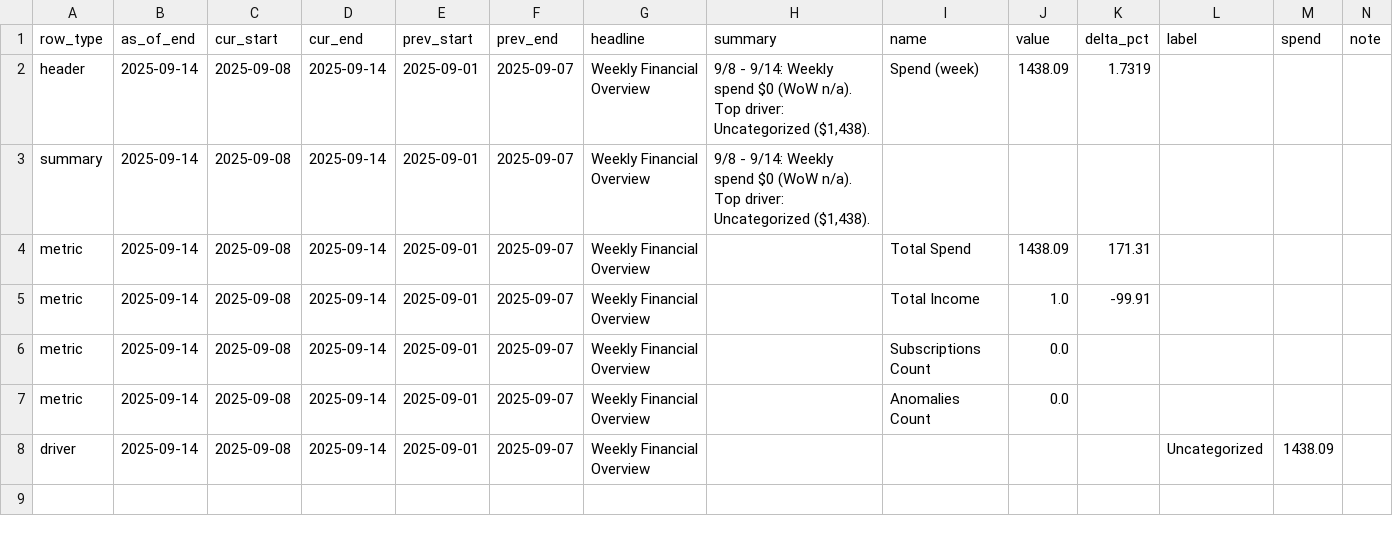
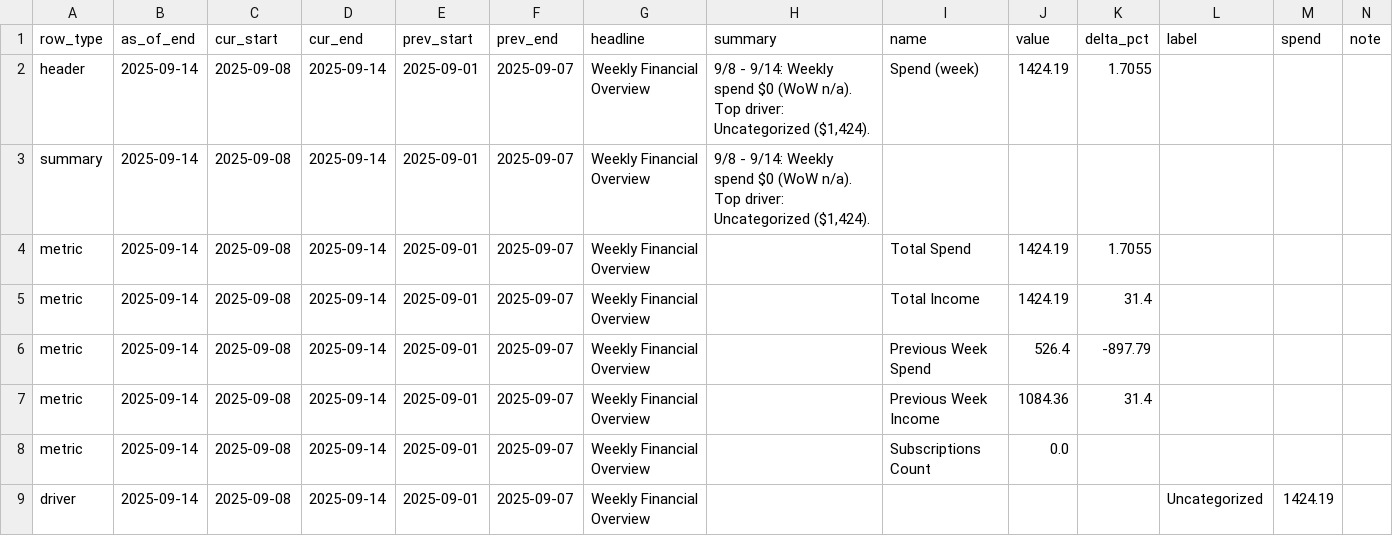
Before and after one commit to KoiseU/spending-dashboard, a CSV file: data/processed/insights/digest_latest_flat.csv, drawn as a sheet; only a part is shown; removed rows and columns are numbered as before the commit, all else as after; rows hold the shown columns only; the diff names each change by its address in the sheet, - before the commit and + after, or states it on an @@ line.

```diff
--- a/data/processed/insights/digest_latest_flat.csv
+++ b/data/processed/insights/digest_latest_flat.csv
-H2:H3 (summary): …driver: Uncategorized ($1,438).
+H2:H3 (summary): …driver: Uncategorized ($1,424).
-J2 (value): 1438.09
+J2 (value): 1424.19
-K2 (delta_pct): 1.7319
+K2 (delta_pct): 1.7055
-J4 (value): 1438.09
+J4 (value): 1424.19
-K4 (delta_pct): 171.31
+K4 (delta_pct): 1.7055
-J5 (value): 1.0
+J5 (value): 1424.19
-K5 (delta_pct): -99.91
+K5 (delta_pct): 31.4
+row 6: metric | 2025-09-14 | 2025-09-08 | 2025-09-14 | 2025-09-01 | 2025-09-07 | Weekly Financial Overview |  | Previous Week Spend | 526.4 | -897.79
+row 7: metric | 2025-09-14 | 2025-09-08 | 2025-09-14 | 2025-09-01 | 2025-09-07 | Weekly Financial Overview |  | Previous Week Income | 1084.36 | 31.4
-row 7: metric | 2025-09-14 | 2025-09-08 | 2025-09-14 | 2025-09-01 | 2025-09-07 | Weekly Financial Overview |  | Anomalies Count | 0.0
-M9 (spend): 1438.09
+M9 (spend): 1424.19
```
Also changed, not shown: data/processed/latest_enriched.csv, data/raw/latest.csv, 9 other files.
